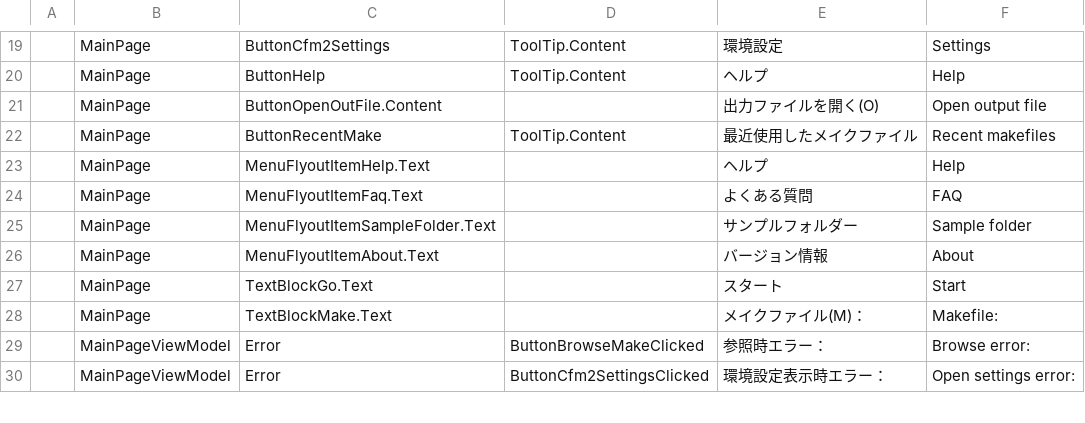
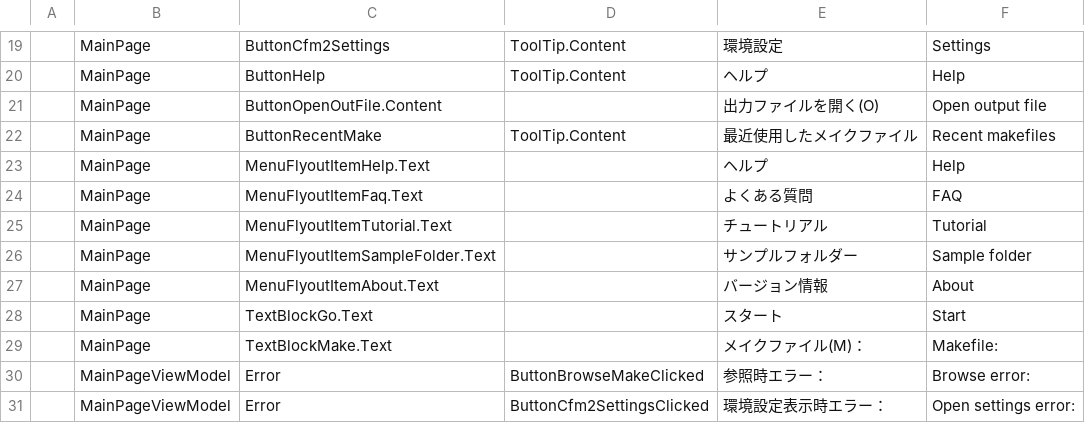
Before and after one commit to shinta0806/CFileMerge2, a CSV file: CFileMerge2/Strings/Chochoito File Merge 2 Translation - Translation.csv, drawn as a sheet; only a part is shown, gaps mark what is left out; the diff names each change by its address in the sheet, - before the commit and + after, or states it on an @@ line.

Commit message:
Ver 3.50 メインウィンドウ：チュートリアルメニューを付けた。

```diff
--- a/CFileMerge2/Strings/Chochoito File Merge 2 Translation - Translation.csv
+++ b/CFileMerge2/Strings/Chochoito File Merge 2 Translation - Translation.csv
+row 25:  | MainPage | MenuFlyoutItemTutorial.Text |  | チュートリアル | Tutorial
```
Also changed, not shown: 6 other files.
